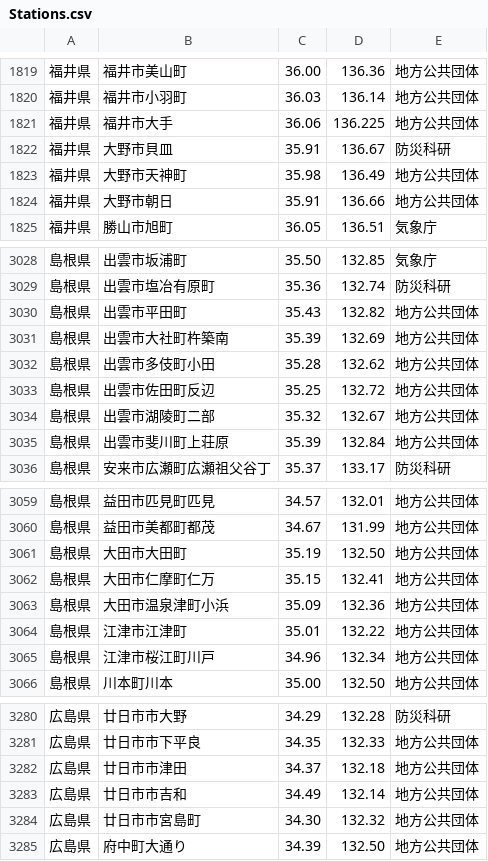
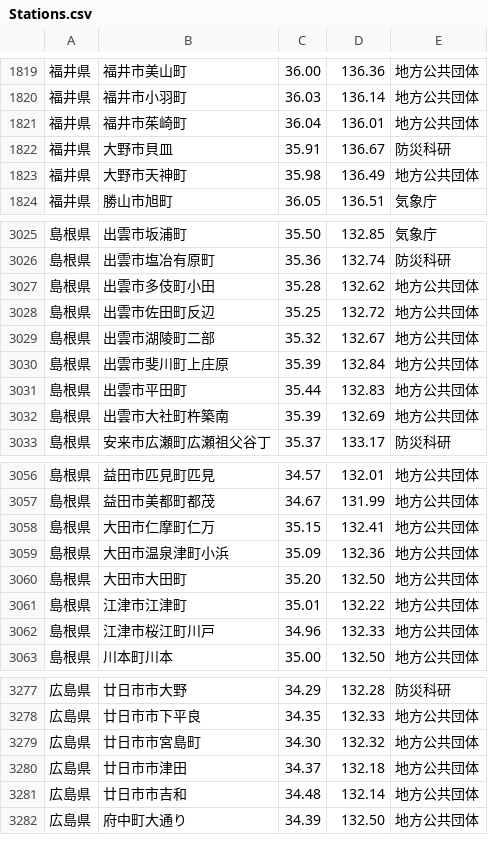
Before and after one commit to p2pquake/epsp-peer-cs, a CSV file: Map/Resources/Points/Stations.csv, drawn as a sheet; only a part is shown, gaps mark what is left out; the diff covers the shown part only.

Commit message:
Update seismic intensity stations

```diff
--- a/Map/Resources/Points/Stations.csv
+++ b/Map/Resources/Points/Stations.csv
@@ -1820,6 +1820,5 @@
 福井県,福井市小羽町,36.03,136.14,地方公共団体
-福井県,福井市大手,36.06,136.225,地方公共団体
+福井県,福井市茱崎町,36.04,136.01,地方公共団体
 福井県,大野市貝皿,35.91,136.67,防災科研
 福井県,大野市天神町,35.98,136.49,地方公共団体
-福井県,大野市朝日,35.91,136.66,地方公共団体
 福井県,勝山市旭町,36.05,136.51,気象庁
@@ -3029,4 +3026,2 @@
 島根県,出雲市塩冶有原町,35.36,132.74,防災科研
-島根県,出雲市平田町,35.43,132.82,地方公共団体
-島根県,出雲市大社町杵築南,35.39,132.69,地方公共団体
 島根県,出雲市多伎町小田,35.28,132.62,地方公共団体
@@ -3034,3 +3029,5 @@
 島根県,出雲市湖陵町二部,35.32,132.67,地方公共団体
-島根県,出雲市斐川町上荘原,35.39,132.84,地方公共団体
+島根県,出雲市斐川町上庄原,35.39,132.84,地方公共団体
+島根県,出雲市平田町,35.44,132.83,地方公共団体
+島根県,出雲市大社町杵築南,35.39,132.69,地方公共団体
 島根県,安来市広瀬町広瀬祖父谷丁,35.37,133.17,防災科研
@@ -3060,7 +3057,7 @@
 島根県,益田市美都町都茂,34.67,131.99,地方公共団体
-島根県,大田市大田町,35.19,132.50,地方公共団体
 島根県,大田市仁摩町仁万,35.15,132.41,地方公共団体
 島根県,大田市温泉津町小浜,35.09,132.36,地方公共団体
+島根県,大田市大田町,35.20,132.50,地方公共団体
 島根県,江津市江津町,35.01,132.22,地方公共団体
-島根県,江津市桜江町川戸,34.96,132.34,地方公共団体
+島根県,江津市桜江町川戸,34.96,132.33,地方公共団体
 島根県,川本町川本,35.00,132.50,地方公共団体
@@ -3281,5 +3278,5 @@
 広島県,廿日市市下平良,34.35,132.33,地方公共団体
-広島県,廿日市市津田,34.37,132.18,地方公共団体
-広島県,廿日市市吉和,34.49,132.14,地方公共団体
 広島県,廿日市市宮島町,34.30,132.32,地方公共団体
+広島県,廿日市市津田,34.37,132.18,地方公共団体
+広島県,廿日市市吉和,34.48,132.14,地方公共団体
 広島県,府中町大通り,34.39,132.50,地方公共団体
```
Also changed, not shown: 5 added rows, 7 removed rows, 6 moved rows and 16 edited cells elsewhere in this file.
